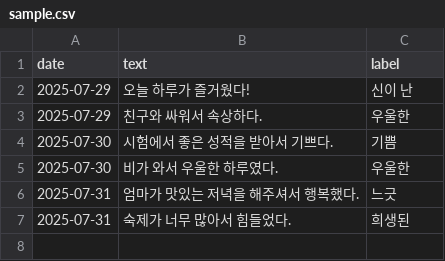
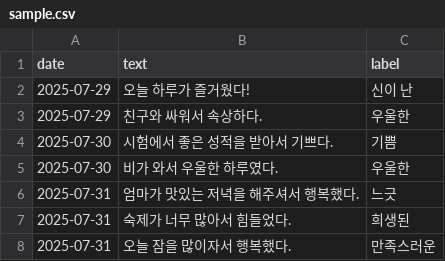
Before and after one commit to hawon223/emotion_ai, a CSV file: data/sample.csv, drawn as a sheet.

Commit message:
add json data
json에 데이터 추가하고 csv 저장되는거 확인함

```diff
--- a/data/sample.csv
+++ b/data/sample.csv
@@ -7 +7,2 @@
 2025-07-31,숙제가 너무 많아서 힘들었다.,희생된
+2025-07-31,오늘 잠을 많이자서 행복했다.,만족스러운
```
Also changed, not shown: 2 other files.
